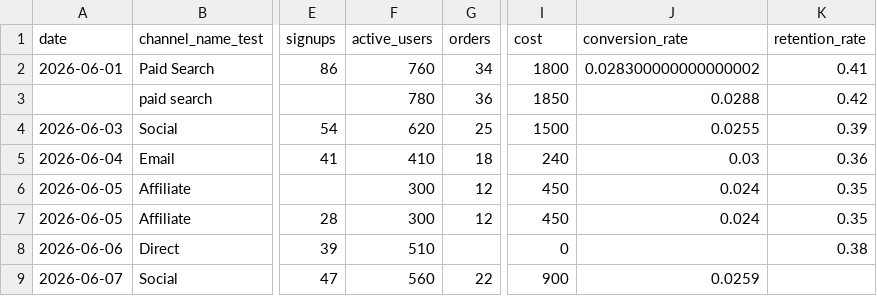
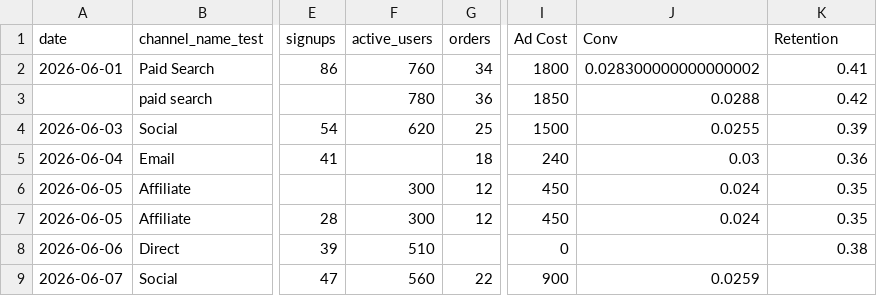
Before and after one commit to Imd11/tW12, a CSV file: imd-p0-test/p0.csv, drawn as a sheet; only a part is shown, gaps mark what is left out; the diff names each change by its address in the sheet, - before the commit and + after, or states it on an @@ line.

```diff
--- a/imd-p0-test/p0.csv
+++ b/imd-p0-test/p0.csv
-I1: cost
+I1: Ad Cost
-J1: conversion_rate
+J1: Conv
-K1: retention_rate
+K1: Retention
-F5 (active_users): 410
+F5 (active_users): (empty)
```
Also changed, not shown: 5 other files.
